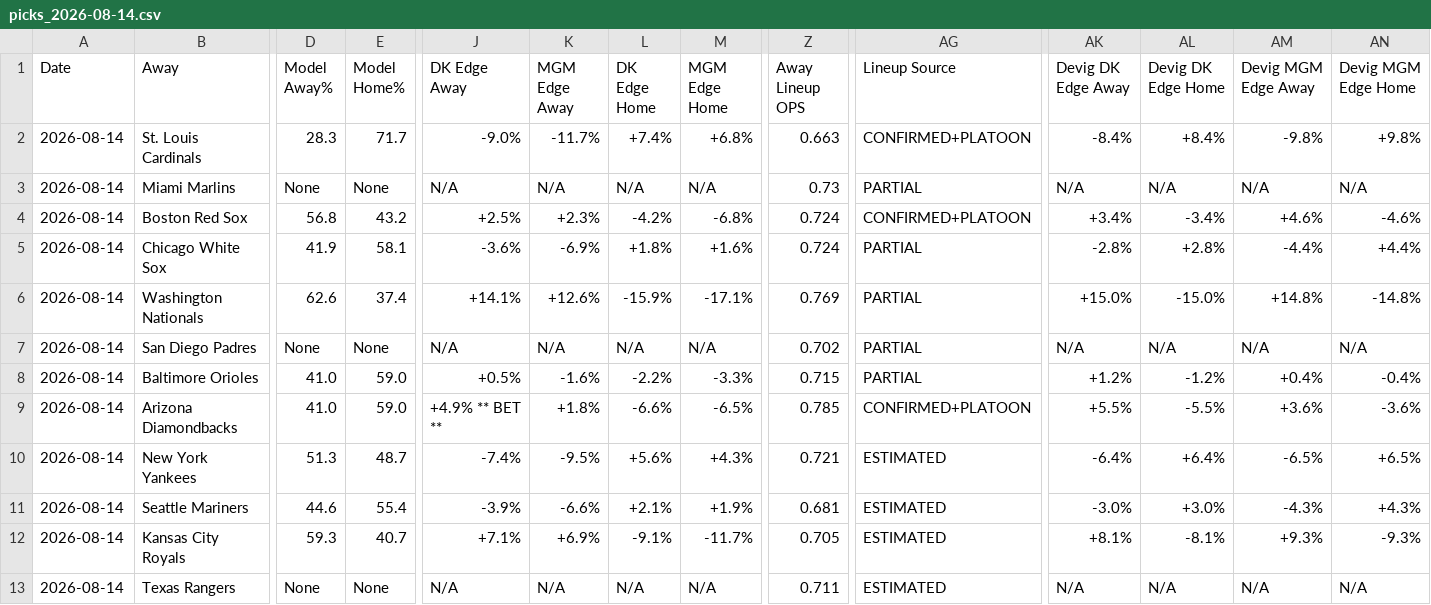
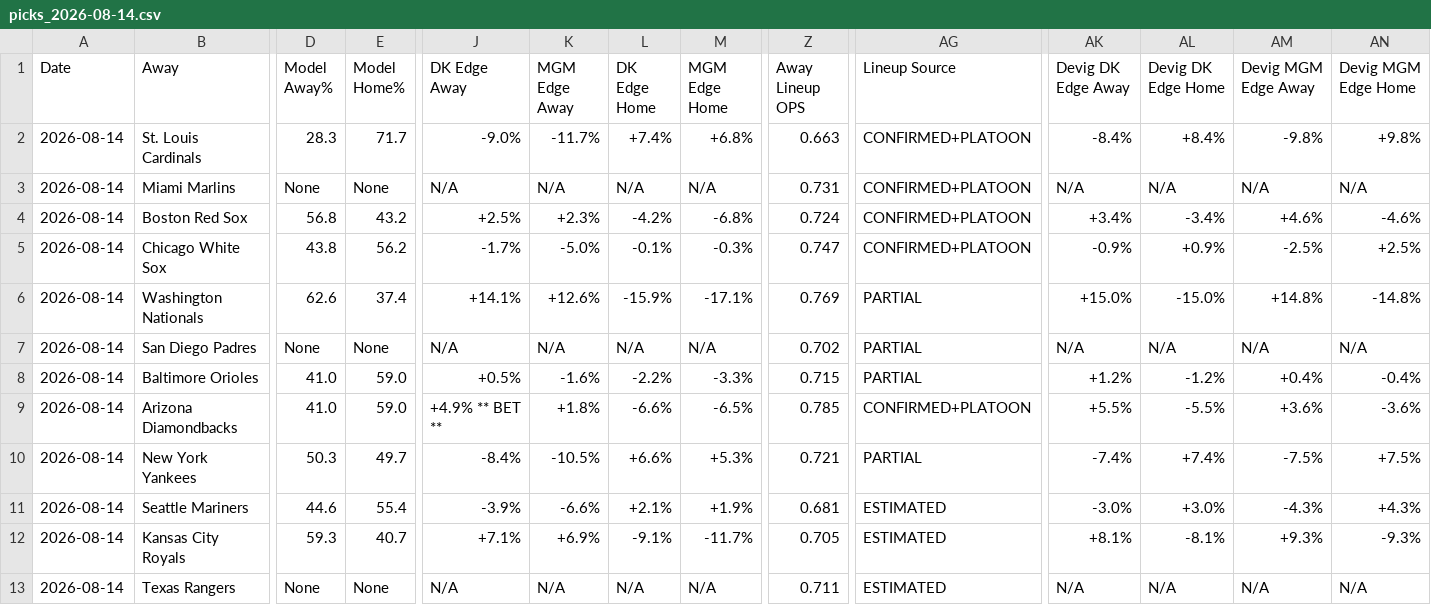
Before and after one commit to myles00price/baseball-model, a CSV file: picks_2026-08-14.csv, drawn as a sheet; only a part is shown, gaps mark what is left out; the diff covers the shown part only; the diff names each change by its address in the sheet, - before the commit and + after, or states it on an @@ line.

Commit message:
lineup lock update 2026-08-14

```diff
--- a/picks_2026-08-14.csv
+++ b/picks_2026-08-14.csv
-Z3 (Away Lineup OPS): 0.73
+Z3 (Away Lineup OPS): 0.731
-AG3 (Lineup Source): PARTIAL
+AG3 (Lineup Source): CONFIRMED+PLATOON
-D5 (Model Away%): 41.9
+D5 (Model Away%): 43.8
-E5 (Model Home%): 58.1
+E5 (Model Home%): 56.2
-J5 (DK Edge Away): -3.6%
+J5 (DK Edge Away): -1.7%
-K5 (MGM Edge Away): -6.9%
+K5 (MGM Edge Away): -5.0%
-L5 (DK Edge Home): +1.8%
+L5 (DK Edge Home): -0.1%
-M5 (MGM Edge Home): +1.6%
+M5 (MGM Edge Home): -0.3%
-Z5 (Away Lineup OPS): 0.724
+Z5 (Away Lineup OPS): 0.747
-AG5 (Lineup Source): PARTIAL
+AG5 (Lineup Source): CONFIRMED+PLATOON
-AK5 (Devig DK Edge Away): -2.8%
+AK5 (Devig DK Edge Away): -0.9%
-AL5 (Devig DK Edge Home): +2.8%
+AL5 (Devig DK Edge Home): +0.9%
-AM5 (Devig MGM Edge Away): -4.4%
+AM5 (Devig MGM Edge Away): -2.5%
-AN5 (Devig MGM Edge Home): +4.4%
+AN5 (Devig MGM Edge Home): +2.5%
-D10 (Model Away%): 51.3
+D10 (Model Away%): 50.3
-E10 (Model Home%): 48.7
+E10 (Model Home%): 49.7
-J10 (DK Edge Away): -7.4%
+J10 (DK Edge Away): -8.4%
-K10 (MGM Edge Away): -9.5%
+K10 (MGM Edge Away): -10.5%
-L10 (DK Edge Home): +5.6%
+L10 (DK Edge Home): +6.6%
-M10 (MGM Edge Home): +4.3%
+M10 (MGM Edge Home): +5.3%
-AG10 (Lineup Source): ESTIMATED
+AG10 (Lineup Source): PARTIAL
-AK10 (Devig DK Edge Away): -6.4%
+AK10 (Devig DK Edge Away): -7.4%
-AL10 (Devig DK Edge Home): +6.4%
+AL10 (Devig DK Edge Home): +7.4%
-AM10 (Devig MGM Edge Away): -6.5%
+AM10 (Devig MGM Edge Away): -7.5%
-AN10 (Devig MGM Edge Home): +6.5%
+AN10 (Devig MGM Edge Home): +7.5%
```
Also changed, not shown: 12 edited cells elsewhere in this file, 2 other files.
